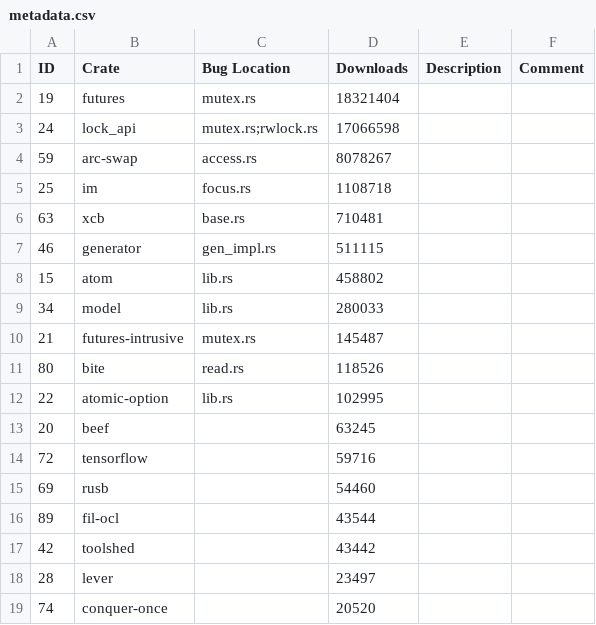
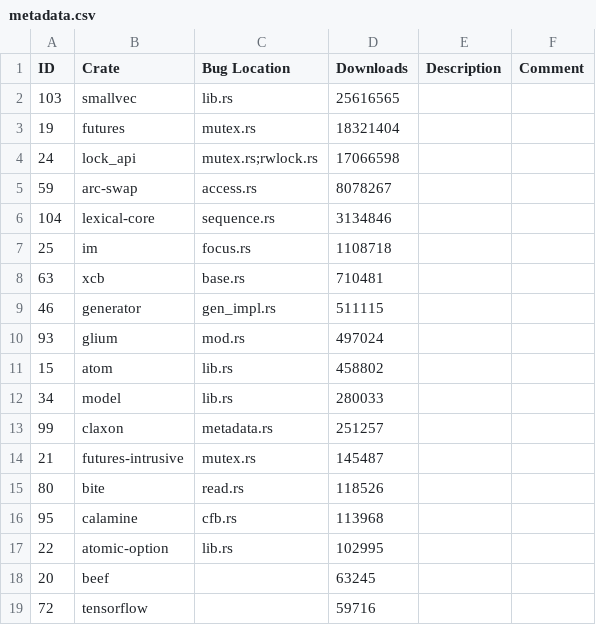
Before and after one commit to sslab-gatech/Rudra-PoC, a CSV file: paper/metadata.csv, drawn as a sheet; only a part is shown; the shorter side is filled out with more unchanged rows.

Commit message:
Add new entries to table

```diff
--- a/paper/metadata.csv
+++ b/paper/metadata.csv
@@ -1,2 +1,3 @@
 ID,Crate,Bug Location,Downloads,Description,Comment
+103,smallvec,lib.rs,25616565,,
 19,futures,mutex.rs,18321404,,
@@ -4,2 +5,3 @@ ID,Crate,Bug Location,Downloads,Description,Comment
 59,arc-swap,access.rs,8078267,,
+104,lexical-core,sequence.rs,3134846,,
 25,im,focus.rs,1108718,,
@@ -7,6 +9,9 @@ ID,Crate,Bug Location,Downloads,Description,Comment
 46,generator,gen_impl.rs,511115,,
+93,glium,mod.rs,497024,,
 15,atom,lib.rs,458802,,
 34,model,lib.rs,280033,,
+99,claxon,metadata.rs,251257,,
 21,futures-intrusive,mutex.rs,145487,,
 80,bite,read.rs,118526,,
+95,calamine,cfb.rs,113968,,
 22,atomic-option,lib.rs,102995,,
```
Also changed, not shown: 1 other file.
